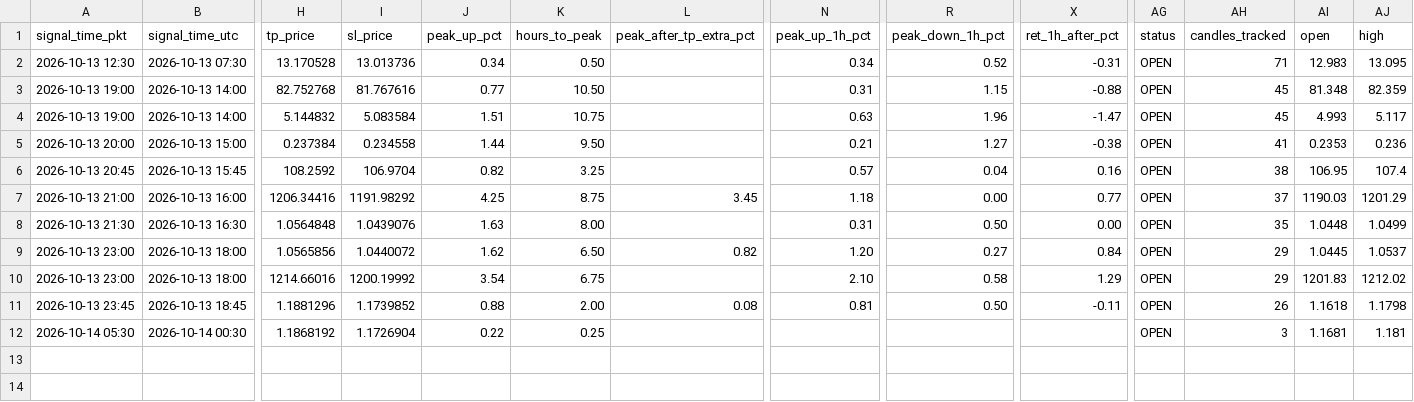
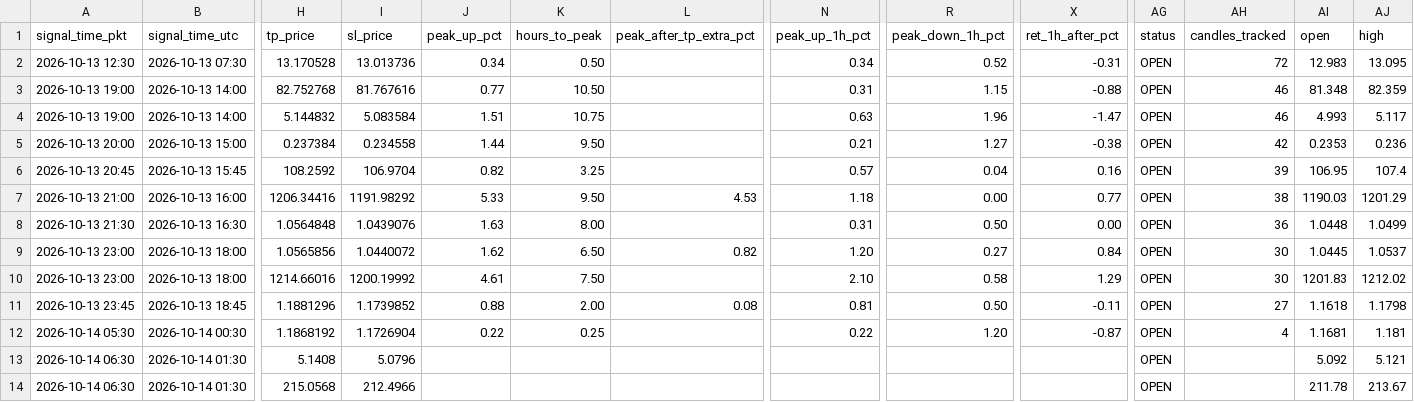
Before and after one commit to yasirhabib01399/bitget-scanner, a CSV file: signals_log.csv, drawn as a sheet; only a part is shown, gaps mark what is left out; rows hold the shown columns only; the diff names each change by its address in the sheet, - before the commit and + after, or states it on an @@ line.

Commit message:
Update signals_log.csv [skip ci]

```diff
--- a/signals_log.csv
+++ b/signals_log.csv
-AH2 (candles_tracked): 71
+AH2 (candles_tracked): 72
-AH3:AH4 (candles_tracked): 45
+AH3:AH4 (candles_tracked): 46
-AH5 (candles_tracked): 41
+AH5 (candles_tracked): 42
-AH6 (candles_tracked): 38
+AH6 (candles_tracked): 39
-J7 (peak_up_pct): 4.25
+J7 (peak_up_pct): 5.33
-K7 (hours_to_peak): 8.75
+K7 (hours_to_peak): 9.50
-L7 (peak_after_tp_extra_pct): 3.45
+L7 (peak_after_tp_extra_pct): 4.53
-AH7 (candles_tracked): 37
+AH7 (candles_tracked): 38
-AH8 (candles_tracked): 35
+AH8 (candles_tracked): 36
-AH9:AH10 (candles_tracked): 29
+AH9:AH10 (candles_tracked): 30
-J10 (peak_up_pct): 3.54
+J10 (peak_up_pct): 4.61
-K10 (hours_to_peak): 6.75
+K10 (hours_to_peak): 7.50
-AH11 (candles_tracked): 26
+AH11 (candles_tracked): 27
-N12 (peak_up_1h_pct): (empty)
+N12 (peak_up_1h_pct): 0.22
-R12 (peak_down_1h_pct): (empty)
+R12 (peak_down_1h_pct): 1.20
-X12 (ret_1h_after_pct): (empty)
+X12 (ret_1h_after_pct): -0.87
-AH12 (candles_tracked): 3
+AH12 (candles_tracked): 4
+row 13: 2026-10-14 06:30 | 2026-10-14 01:30 | 5.1408 | 5.0796 |  |  |  |  |  |  | OPEN |  | 5.092 | 5.121
+row 14: 2026-10-14 06:30 | 2026-10-14 01:30 | 215.0568 | 212.4966 |  |  |  |  |  |  | OPEN |  | 211.78 | 213.67
```
